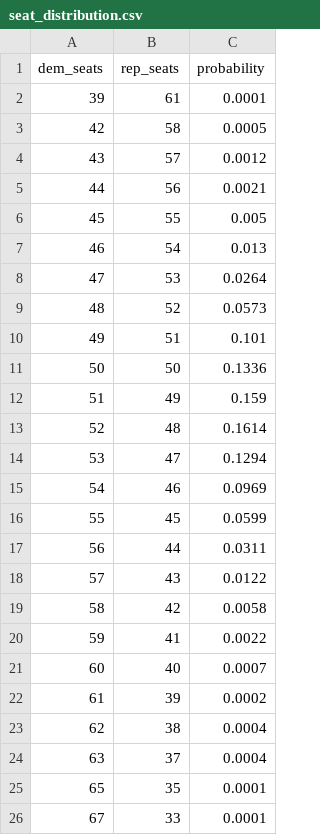
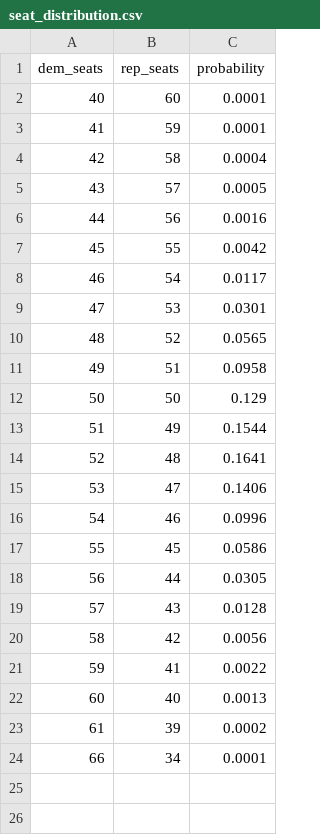
Before and after one commit to riskypearl/Forecast-Model, a CSV file: seat_distribution.csv, drawn as a sheet.

```diff
--- a/seat_distribution.csv
+++ b/seat_distribution.csv
@@ -1,26 +1,24 @@
 dem_seats,rep_seats,probability
-39,61,0.0001
-42,58,0.0005
-43,57,0.0012
-44,56,0.0021
-45,55,0.005
-46,54,0.013
-47,53,0.0264
-48,52,0.0573
-49,51,0.101
-50,50,0.1336
-51,49,0.159
-52,48,0.1614
-53,47,0.1294
-54,46,0.0969
-55,45,0.0599
-56,44,0.0311
-57,43,0.0122
-58,42,0.0058
+40,60,0.0001
+41,59,0.0001
+42,58,0.0004
+43,57,0.0005
+44,56,0.0016
+45,55,0.0042
+46,54,0.0117
+47,53,0.0301
+48,52,0.0565
+49,51,0.0958
+50,50,0.129
+51,49,0.1544
+52,48,0.1641
+53,47,0.1406
+54,46,0.0996
+55,45,0.0586
+56,44,0.0305
+57,43,0.0128
+58,42,0.0056
 59,41,0.0022
-60,40,0.0007
+60,40,0.0013
 61,39,0.0002
-62,38,0.0004
-63,37,0.0004
-65,35,0.0001
-67,33,0.0001
+66,34,0.0001
```
Also changed, not shown: data/gcb_polls.csv, data/house_polls.csv, 5 other files.
